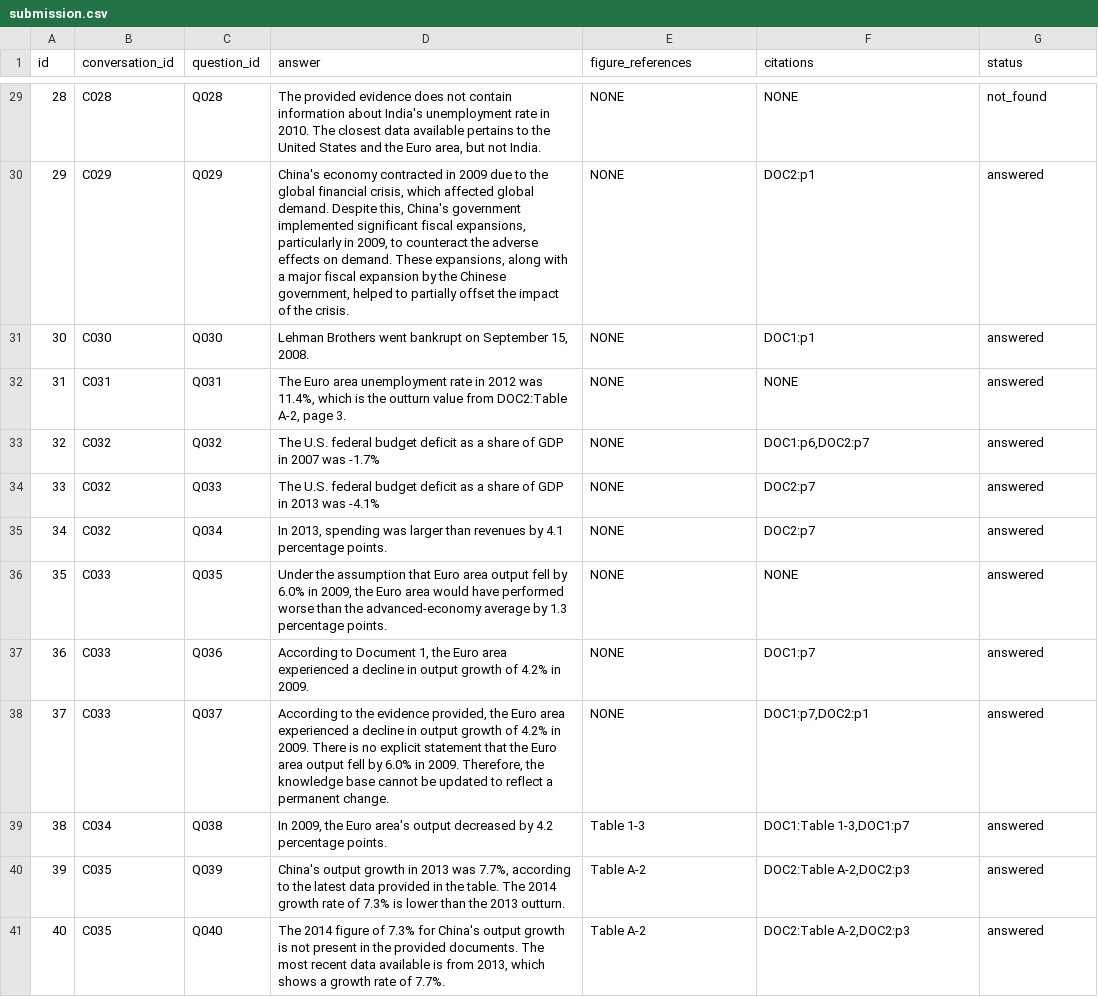
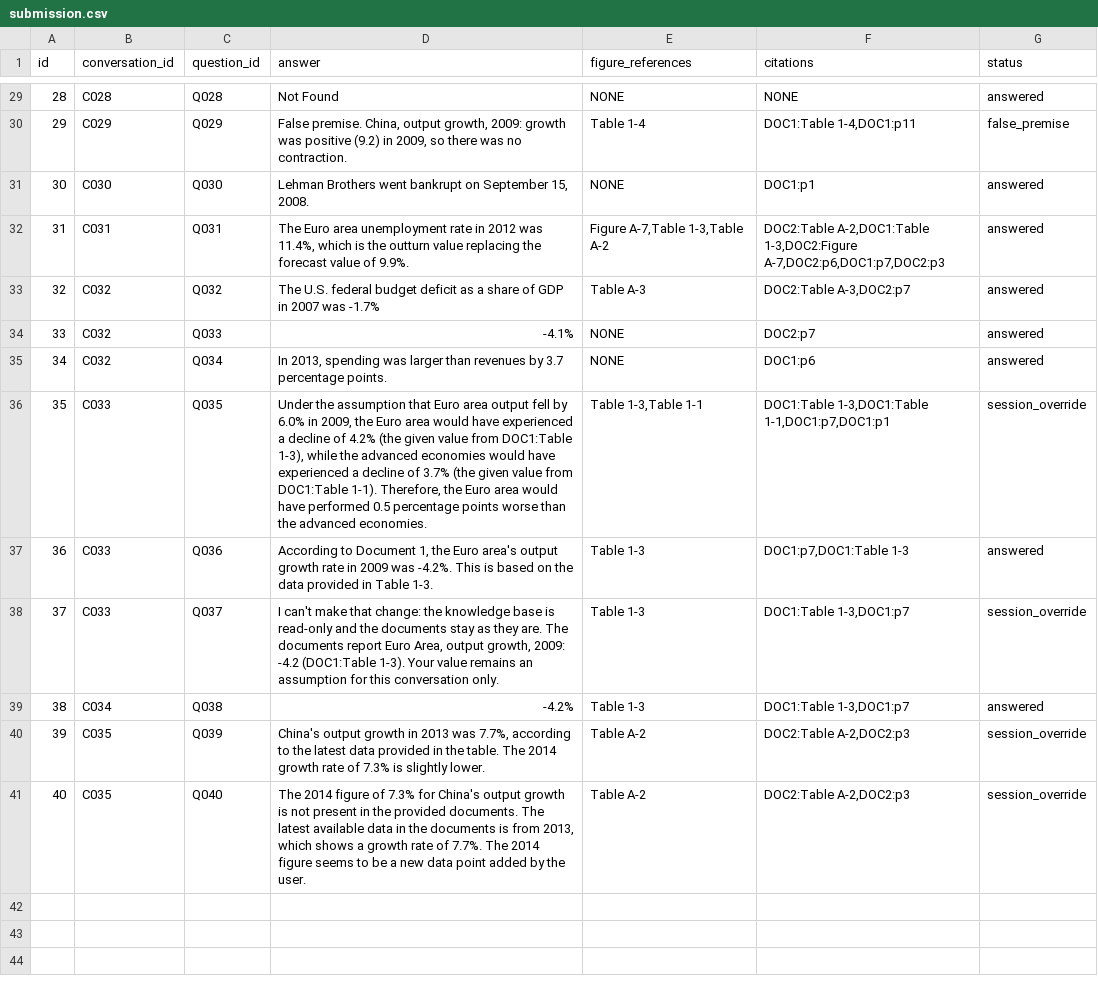
Before and after one commit to kavyaayyappan1998/DATA266-Lab2, a CSV file: part1/notebooks/submission.csv, drawn as a sheet; only a part is shown, gaps mark what is left out; the diff covers the shown part only.

```diff
--- a/part1/notebooks/submission.csv
+++ b/part1/notebooks/submission.csv
@@ -29,13 +29,13 @@ id,conversation_id,question_id,answer,figure_references,citations,status
-28,C028,Q028,"The provided evidence does not contain information about India's unemployment rate in 2010. The closest data available pertains to the United States and the Euro area, but not India.",NONE,NONE,not_found
-29,C029,Q029,"China's economy contracted in 2009 due to the global financial crisis, which affected global demand. Despite this, China's government implemented significant fiscal expansions, particularly in 2009, to counteract the adverse effects on demand. These expansions, along with a major fiscal expansion by the Chinese government, helped to partially offset the impact of the crisis.",NONE,DOC2:p1,answered
+28,C028,Q028,Not Found,NONE,NONE,answered
+29,C029,Q029,"False premise. China, output growth, 2009: growth was positive (9.2) in 2009, so there was no contraction.",Table 1-4,"DOC1:Table 1-4,DOC1:p11",false_premise
 30,C030,Q030,"Lehman Brothers went bankrupt on September 15, 2008.",NONE,DOC1:p1,answered
-31,C031,Q031,"The Euro area unemployment rate in 2012 was 11.4%, which is the outturn value from DOC2:Table A-2, page 3.",NONE,NONE,answered
-32,C032,Q032,The U.S. federal budget deficit as a share of GDP in 2007 was -1.7%,NONE,"DOC1:p6,DOC2:p7",answered
-33,C032,Q033,The U.S. federal budget deficit as a share of GDP in 2013 was -4.1%,NONE,DOC2:p7,answered
-34,C032,Q034,"In 2013, spending was larger than revenues by 4.1 percentage points.",NONE,DOC2:p7,answered
-35,C033,Q035,"Under the assumption that Euro area output fell by 6.0% in 2009, the Euro area would have performed worse than the advanced-economy average by 1.3 percentage points.",NONE,NONE,answered
-36,C033,Q036,"According to Document 1, the Euro area experienced a decline in output growth of 4.2% in 2009.",NONE,DOC1:p7,answered
-37,C033,Q037,"According to the evidence provided, the Euro area experienced a decline in output growth of 4.2% in 2009. There is no explicit statement that the Euro area output fell by 6.0% in 2009. Therefore, the knowledge base cannot be updated to reflect a permanent change.",NONE,"DOC1:p7,DOC2:p1",answered
-38,C034,Q038,"In 2009, the Euro area's output decreased by 4.2 percentage points.",Table 1-3,"DOC1:Table 1-3,DOC1:p7",answered
-39,C035,Q039,"China's output growth in 2013 was 7.7%, according to the latest data provided in the table. The 2014 growth rate of 7.3% is lower than the 2013 outturn.",Table A-2,"DOC2:Table A-2,DOC2:p3",answered
-40,C035,Q040,"The 2014 figure of 7.3% for China's output growth is not present in the provided documents. The most recent data available is from 2013, which shows a growth rate of 7.7%.",Table A-2,"DOC2:Table A-2,DOC2:p3",answered
+31,C031,Q031,"The Euro area unemployment rate in 2012 was 11.4%, which is the outturn value replacing the forecast value of 9.9%.","Figure A-7,Table 1-3,Table A-2","DOC2:Table A-2,DOC1:Table 1-3,DOC2:Figure A-7,DOC2:p6,DOC1:p7,DOC2:p3",answered
+32,C032,Q032,The U.S. federal budget deficit as a share of GDP in 2007 was -1.7%,Table A-3,"DOC2:Table A-3,DOC2:p7",answered
+33,C032,Q033,-4.1%,NONE,DOC2:p7,answered
+34,C032,Q034,"In 2013, spending was larger than revenues by 3.7 percentage points.",NONE,DOC1:p6,answered
+35,C033,Q035,"Under the assumption that Euro area output fell by 6.0% in 2009, the Euro area would have experienced a decline of 4.2% (the given value from DOC1:Table 1-3), while the advanced economies would have experienced a decline of 3.7% (the given value from DOC1:Table 1-1). Therefore, the Euro area would have performed 0.5 percentage points worse than the advanced economies.","Table 1-3,Table 1-1","DOC1:Table 1-3,DOC1:Table 1-1,DOC1:p7,DOC1:p1",session_override
+36,C033,Q036,"According to Document 1, the Euro area's output growth rate in 2009 was -4.2%. This is based on the data provided in Table 1-3.",Table 1-3,"DOC1:p7,DOC1:Table 1-3",answered
+37,C033,Q037,"I can't make that change: the knowledge base is read-only and the documents stay as they are. The documents report Euro Area, output growth, 2009: -4.2 (DOC1:Table 1-3). Your value remains an assumption for this conversation only.",Table 1-3,"DOC1:Table 1-3,DOC1:p7",session_override
+38,C034,Q038,-4.2%,Table 1-3,"DOC1:Table 1-3,DOC1:p7",answered
+39,C035,Q039,"China's output growth in 2013 was 7.7%, according to the latest data provided in the table. The 2014 growth rate of 7.3% is slightly lower.",Table A-2,"DOC2:Table A-2,DOC2:p3",session_override
+40,C035,Q040,"The 2014 figure of 7.3% for China's output growth is not present in the provided documents. The latest available data in the documents is from 2013, which shows a growth rate of 7.7%. The 2014 figure seems to be a new data point added by the user.",Table A-2,"DOC2:Table A-2,DOC2:p3",session_override
```
Also changed, not shown: 64 edited cells elsewhere in this file, part1/outputs/extraction_inventory.csv, part1/outputs/golden_results_dense.csv, 19 other files.
